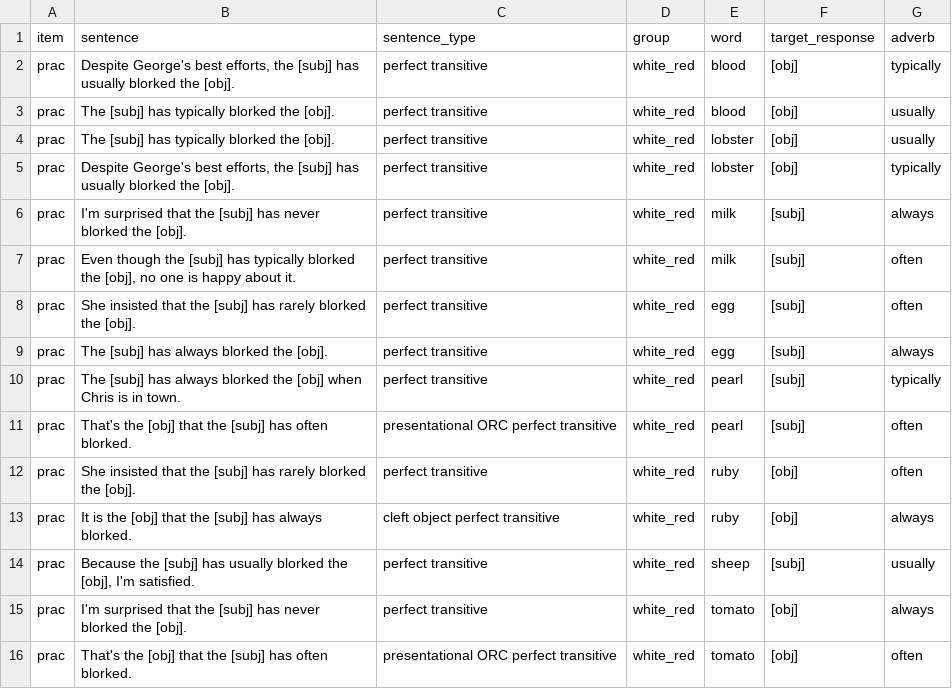
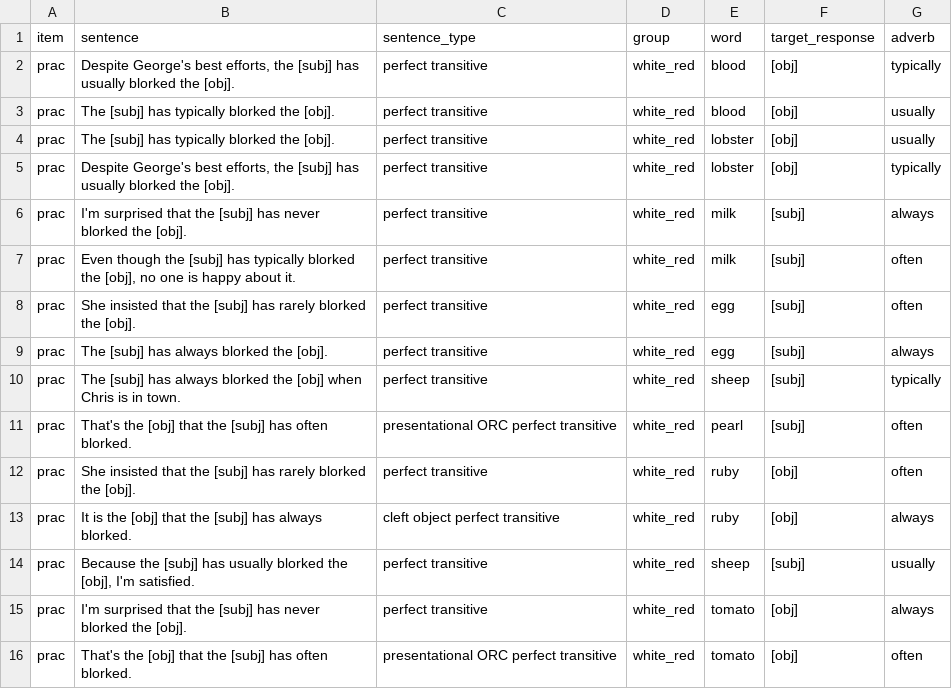
Before and after one commit to mawilson1234/structural-alternations-exp-wr, a CSV file: chunk_includes/train_rep2.csv, drawn as a sheet.

```diff
--- a/chunk_includes/train_rep2.csv
+++ b/chunk_includes/train_rep2.csv
@@ -9,3 +9,3 @@ prac,She insisted that the [subj] has rarely blorked the [obj].,perfect transiti
 prac,The [subj] has always blorked the [obj].,perfect transitive,white_red,egg,[subj],always
-prac,The [subj] has always blorked the [obj] when Chris is in town.,perfect transitive,white_red,pearl,[subj],typically
+prac,The [subj] has always blorked the [obj] when Chris is in town.,perfect transitive,white_red,sheep,[subj],typically
 prac,That's the [obj] that the [subj] has often blorked.,presentational ORC perfect transitive,white_red,pearl,[subj],often
```
Also changed, not shown: chunk_includes/train_rep1.csv, 3 other files.
